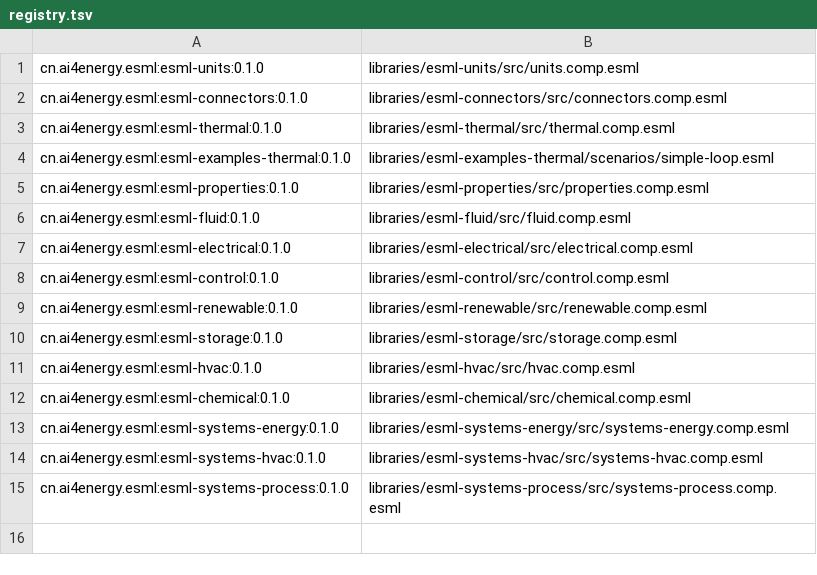
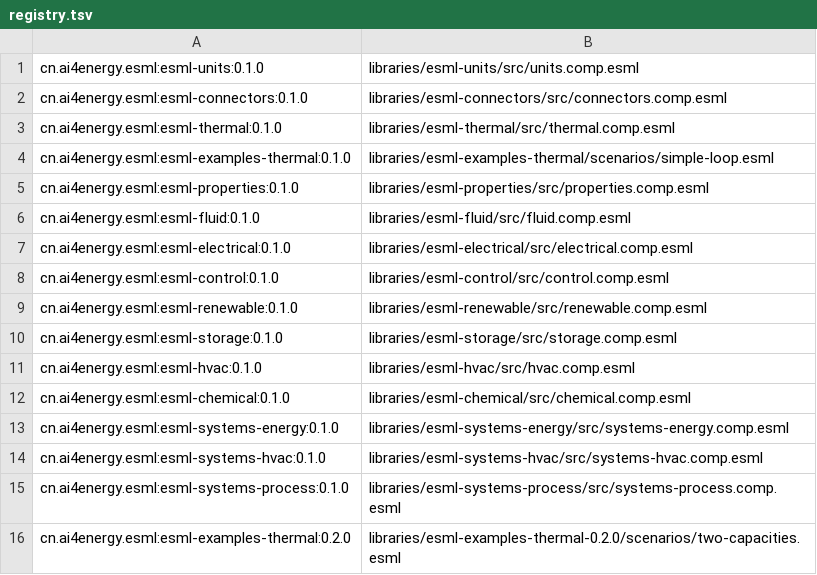
Before and after one commit to ai4energy/esml-libraries, a TSV file: registry.tsv, drawn as a sheet.

```diff
--- a/registry.tsv
+++ b/registry.tsv
@@ -15 +15,2 @@ cn.ai4energy.esml:esml-systems-hvac:0.1.0	libraries/esml-systems-hvac/src/system
 cn.ai4energy.esml:esml-systems-process:0.1.0	libraries/esml-systems-process/src/systems-process.comp.esml
+cn.ai4energy.esml:esml-examples-thermal:0.2.0	libraries/esml-examples-thermal-0.2.0/scenarios/two-capacities.esml
```
Also changed, not shown: registry/index.tsv, 4 other files.
